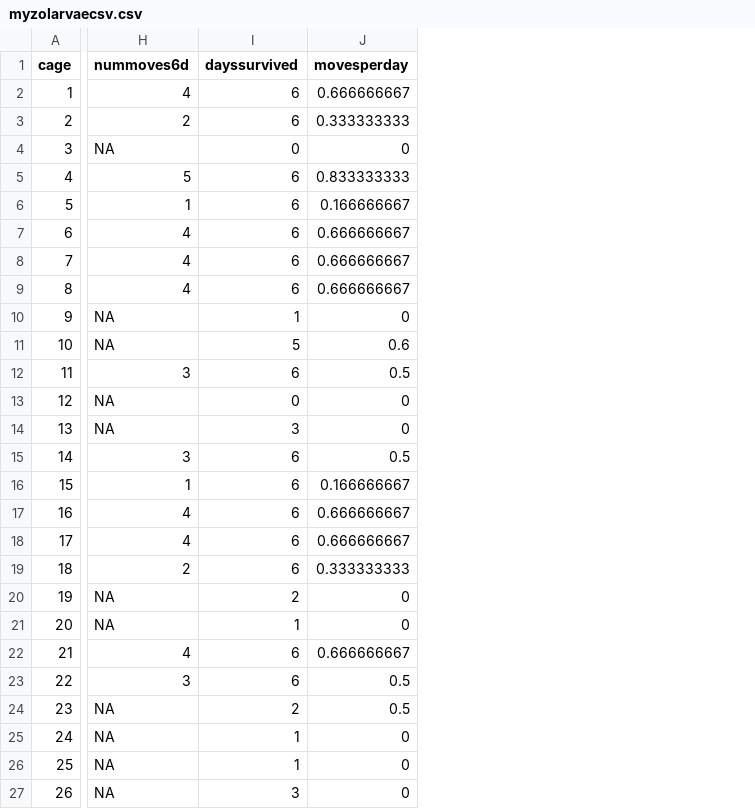
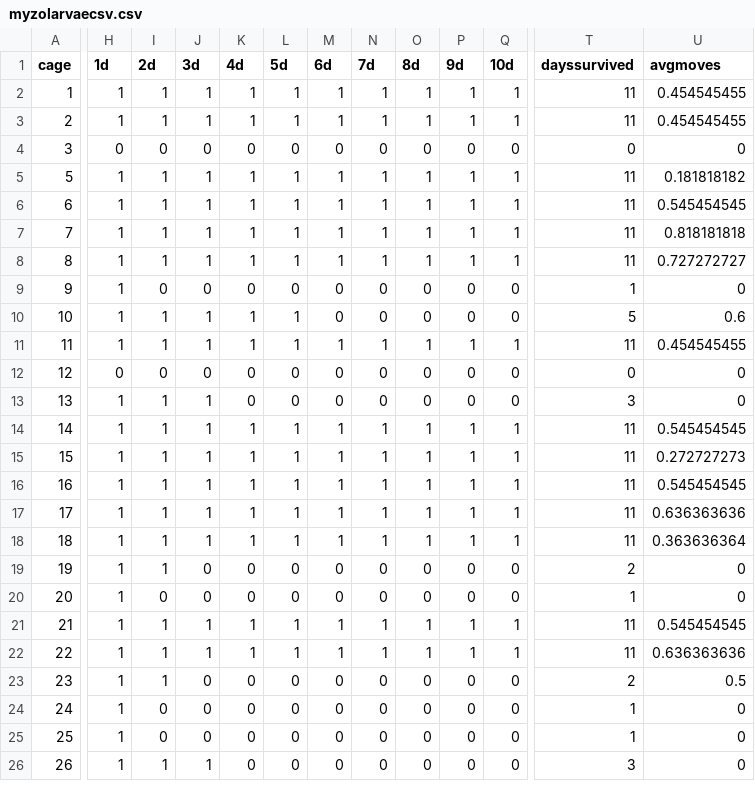
Before and after one commit to smucciolo/myzo-n-monarchs, a CSV file: myzolarvaecsv.csv, drawn as a sheet; only a part is shown, gaps mark what is left out; removed rows and columns are numbered as before the commit, all else as after; rows hold the shown columns only; the diff covers the shown part only; the diff names each change by its address in the sheet, - before the commit and + after, or states it on an @@ line.

```diff
--- a/myzolarvaecsv.csv
+++ b/myzolarvaecsv.csv
-column H (nummoves6d), rows 2-4: 4 | 2 | NA; rows 6-27: 1 | 4 | 4 | 4 | NA | NA | 3 | NA | NA | 3 | 1 | 4 | 4 | 2 | NA | NA | 4 | 3 | NA | NA | NA | NA
+column H (1d), rows 2-26: 1 | 1 | 0 | 1 | 1 | 1 | 1 | 1 | 1 | 1 | 0 | 1 | 1 | 1 | 1 | 1 | 1 | 1 | 1 | 1 | 1 | 1 | 1 | 1 | 1
+column I (2d), rows 2-26: 1 | 1 | 0 | 1 | 1 | 1 | 1 | 0 | 1 | 1 | 0 | 1 | 1 | 1 | 1 | 1 | 1 | 1 | 0 | 1 | 1 | 1 | 0 | 0 | 1
+column J (3d), rows 2-26: 1 | 1 | 0 | 1 | 1 | 1 | 1 | 0 | 1 | 1 | 0 | 1 | 1 | 1 | 1 | 1 | 1 | 0 | 0 | 1 | 1 | 0 | 0 | 0 | 1
+column K (4d), rows 2-26: 1 | 1 | 0 | 1 | 1 | 1 | 1 | 0 | 1 | 1 | 0 | 0 | 1 | 1 | 1 | 1 | 1 | 0 | 0 | 1 | 1 | 0 | 0 | 0 | 0
+column L (5d), rows 2-26: 1 | 1 | 0 | 1 | 1 | 1 | 1 | 0 | 1 | 1 | 0 | 0 | 1 | 1 | 1 | 1 | 1 | 0 | 0 | 1 | 1 | 0 | 0 | 0 | 0
+column M (6d), rows 2-26: 1 | 1 | 0 | 1 | 1 | 1 | 1 | 0 | 0 | 1 | 0 | 0 | 1 | 1 | 1 | 1 | 1 | 0 | 0 | 1 | 1 | 0 | 0 | 0 | 0
+column N (7d), rows 2-26: 1 | 1 | 0 | 1 | 1 | 1 | 1 | 0 | 0 | 1 | 0 | 0 | 1 | 1 | 1 | 1 | 1 | 0 | 0 | 1 | 1 | 0 | 0 | 0 | 0
+column O (8d), rows 2-26: 1 | 1 | 0 | 1 | 1 | 1 | 1 | 0 | 0 | 1 | 0 | 0 | 1 | 1 | 1 | 1 | 1 | 0 | 0 | 1 | 1 | 0 | 0 | 0 | 0
+column P (9d), rows 2-26: 1 | 1 | 0 | 1 | 1 | 1 | 1 | 0 | 0 | 1 | 0 | 0 | 1 | 1 | 1 | 1 | 1 | 0 | 0 | 1 | 1 | 0 | 0 | 0 | 0
+column Q (10d), rows 2-26: 1 | 1 | 0 | 1 | 1 | 1 | 1 | 0 | 0 | 1 | 0 | 0 | 1 | 1 | 1 | 1 | 1 | 0 | 0 | 1 | 1 | 0 | 0 | 0 | 0
-U1: movesperday
+U1: avgmoves
-T2:T3 (dayssurvived): 6
+T2:T3 (dayssurvived): 11
-U2 (avgmoves): 0.666666667
+U2 (avgmoves): 0.454545455
-U3 (avgmoves): 0.333333333
+U3 (avgmoves): 0.454545455
-row 5: 4 | 5 | 6 | 0.833333333
-T5:T8 (dayssurvived): 6
+T5:T8 (dayssurvived): 11
-U5 (avgmoves): 0.166666667
+U5 (avgmoves): 0.181818182
-U6 (avgmoves): 0.666666667
+U6 (avgmoves): 0.545454545
-U7 (avgmoves): 0.666666667
+U7 (avgmoves): 0.818181818
-U8 (avgmoves): 0.666666667
+U8 (avgmoves): 0.727272727
-T11 (dayssurvived): 6
+T11 (dayssurvived): 11
-U11 (avgmoves): 0.5
+U11 (avgmoves): 0.454545455
-T14:T18 (dayssurvived): 6
+T14:T18 (dayssurvived): 11
-U14 (avgmoves): 0.5
+U14 (avgmoves): 0.545454545
-U15 (avgmoves): 0.166666667
+U15 (avgmoves): 0.272727273
-U16 (avgmoves): 0.666666667
+U16 (avgmoves): 0.545454545
-U17 (avgmoves): 0.666666667
+U17 (avgmoves): 0.636363636
-U18 (avgmoves): 0.333333333
+U18 (avgmoves): 0.363636364
-T21:T22 (dayssurvived): 6
+T21:T22 (dayssurvived): 11
-U21 (avgmoves): 0.666666667
+U21 (avgmoves): 0.545454545
-U22 (avgmoves): 0.5
+U22 (avgmoves): 0.636363636
```
Also changed, not shown: 2 added columns and 7 edited cells elsewhere in this file, myzolarvaesurvival.csv.
